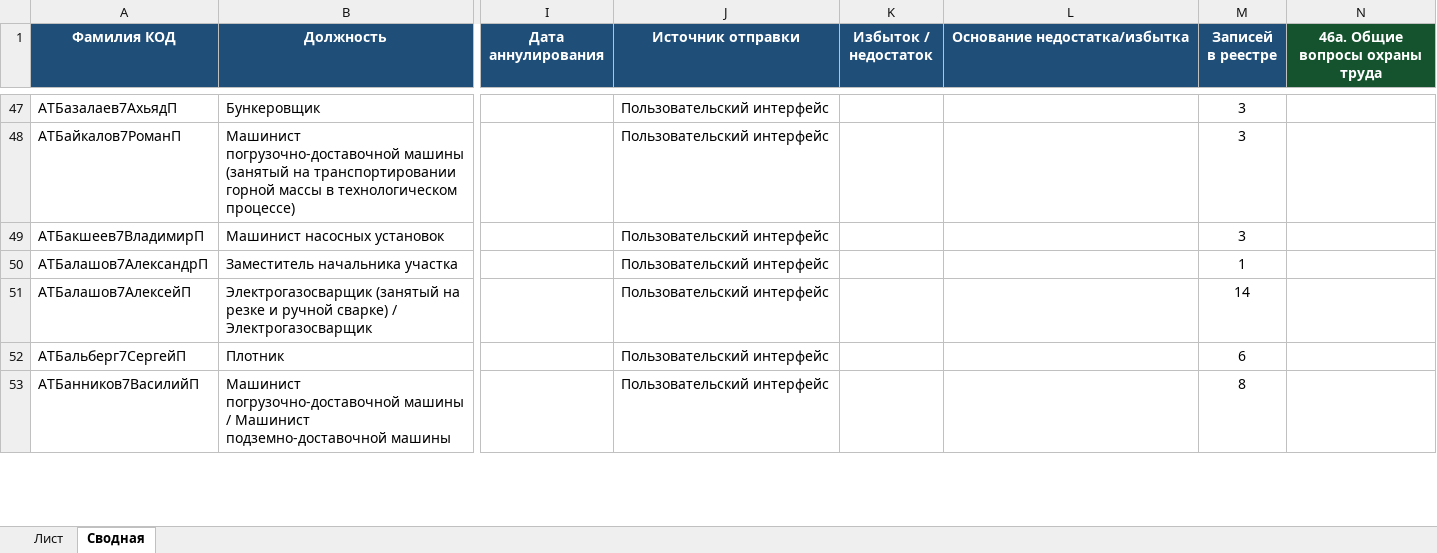
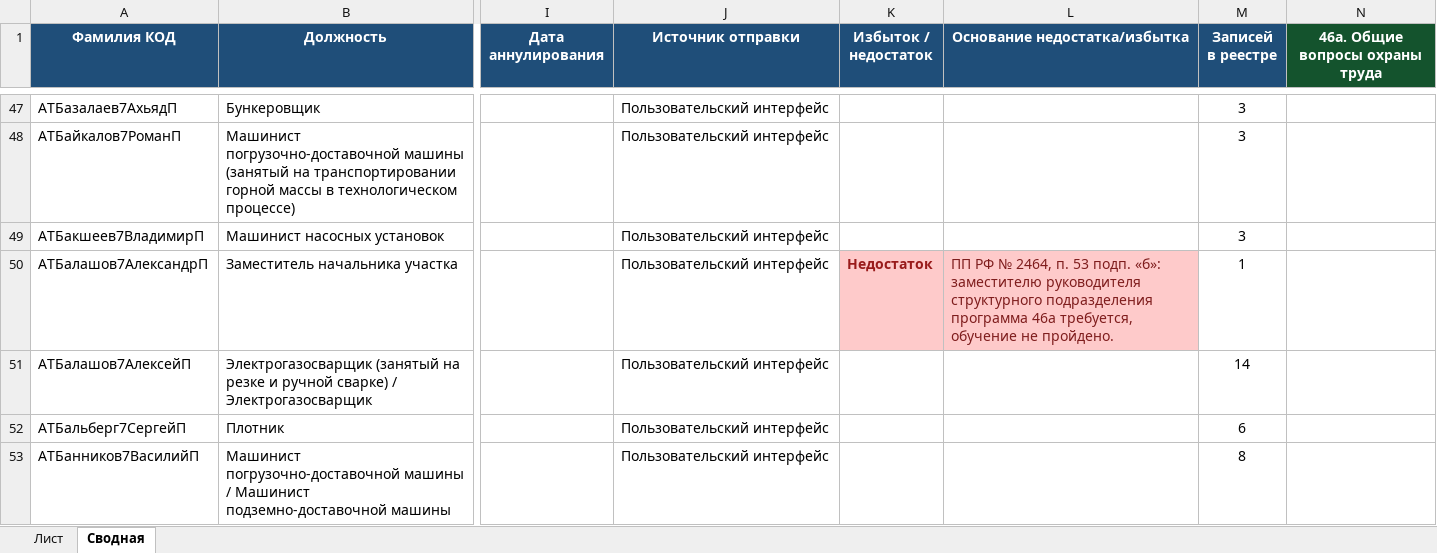
Before and after one commit to lysakalenushka-hash/-, an Excel workbook: Книга1_только_зеленые.xlsx, sheet Сводная, drawn as a sheet; only a part is shown, gaps mark what is left out; values as stored, in another font and other column widths than the file's, no borders; the diff covers the shown part only; the diff names each change by its address in the sheet, - before the commit and + after, or states it on an @@ line.

```diff
--- a/Книга1_только_зеленые.xlsx (sheet Сводная)
+++ b/Книга1_только_зеленые.xlsx (sheet Сводная)
-K50 (Избыток / недостаток): (empty)
+K50 (Избыток / недостаток): Недостаток
-K50:L50 fill: none
+K50:L50 fill: #FECACA
-L50 (Основание недостатка/избытка): (empty)
+L50 (Основание недостатка/избытка): ПП РФ № 2464, п. 53 подп. «б»: заместителю руководителя структурного подразделения программа 46а требуется, обучение не пройдено.
```
Also changed, not shown: 10 edited cells and cell formats elsewhere in this sheet, Избыток_и_недостаток_обучения.xlsx.
